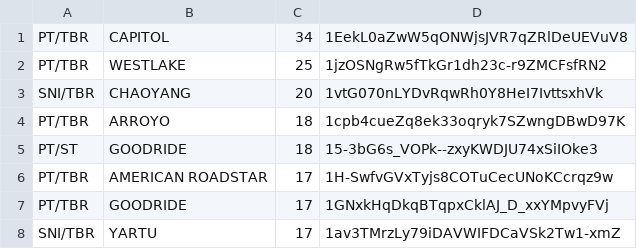
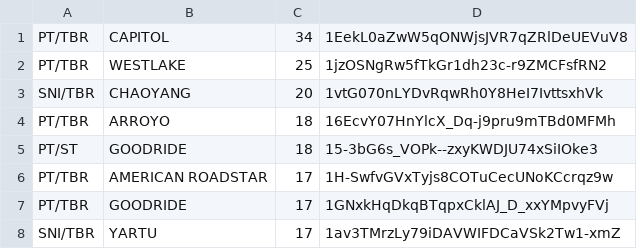
Before and after one commit to Kyaruu38/mti-portal, a TSV file: alat/dasar/kombinasi.tsv, drawn as a sheet; only a part is shown; the diff covers the shown part only.

```diff
--- a/alat/dasar/kombinasi.tsv
+++ b/alat/dasar/kombinasi.tsv
@@ -3,3 +3,3 @@ PT/TBR|WESTLAKE|25|1jzOSNgRw5fTkGr1dh23c-r9ZMCFsfRN2
 SNI/TBR|CHAOYANG|20|1vtG070nLYDvRqwRh0Y8HeI7IvttsxhVk
-PT/TBR|ARROYO|18|1cpb4cueZq8ek33oqryk7SZwngDBwD97K
+PT/TBR|ARROYO|18|16EcvY07HnYlcX_Dq-j9pru9mTBd0MFMh
 PT/ST|GOODRIDE|18|15-3bG6s_VOPk--zxyKWDJU74xSiIOke3
```
Also changed, not shown: 9 edited cells elsewhere in this file, 2 other files.
